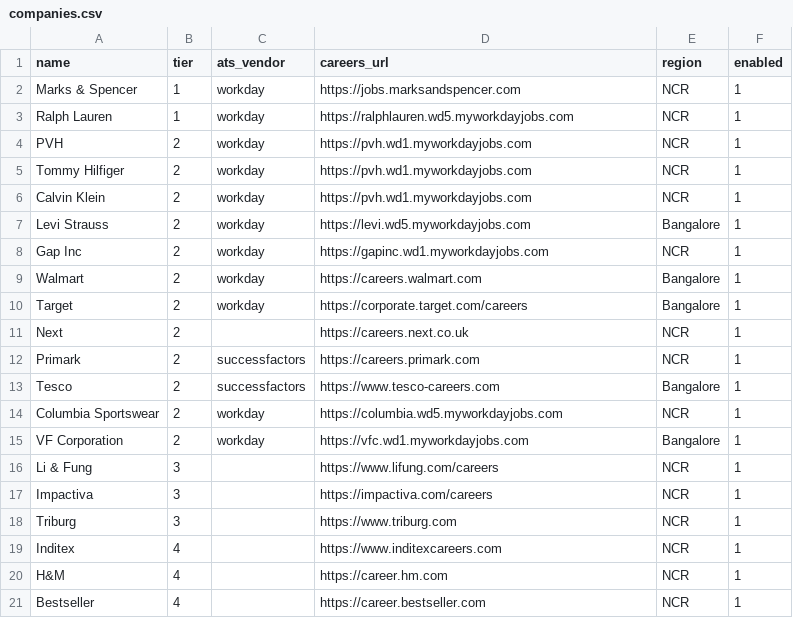
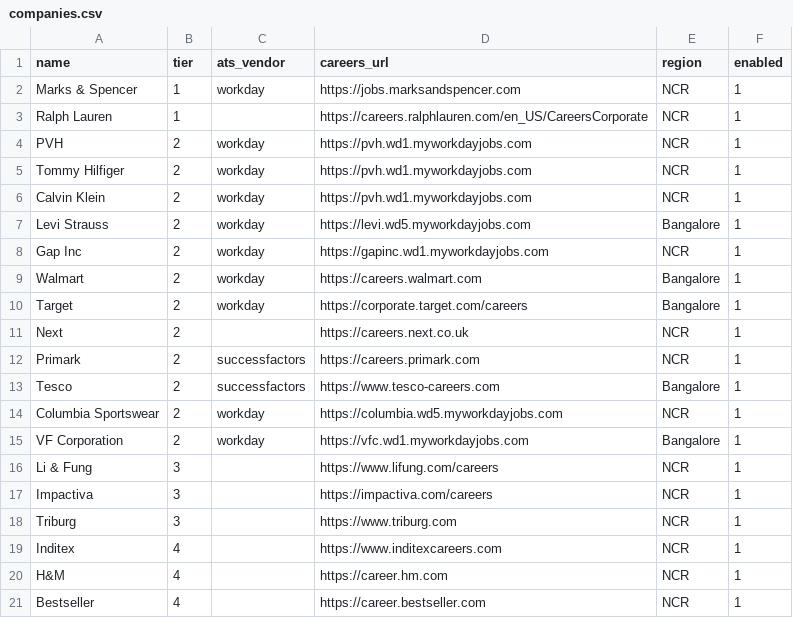
Before and after one commit to 4asaanAI/job-seeker, a CSV file: data/companies.csv, drawn as a sheet.

```diff
--- a/data/companies.csv
+++ b/data/companies.csv
@@ -2,3 +2,3 @@ name,tier,ats_vendor,careers_url,region,enabled
 Marks & Spencer,1,workday,https://jobs.marksandspencer.com,NCR,1
-Ralph Lauren,1,workday,https://ralphlauren.wd5.myworkdayjobs.com,NCR,1
+Ralph Lauren,1,,https://careers.ralphlauren.com/en_US/CareersCorporate,NCR,1
 PVH,2,workday,https://pvh.wd1.myworkdayjobs.com,NCR,1
```
Also changed, not shown: 4 other files.
